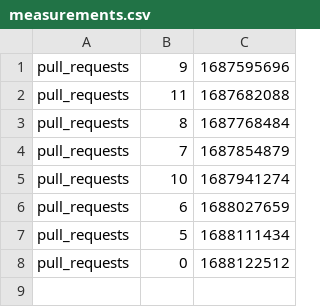
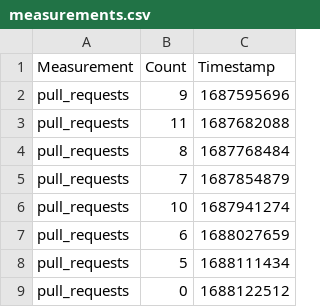
Before and after one commit to grine4ka/about-football, a CSV file: statistics/measurements.csv, drawn as a sheet; the diff names each change by its address in the sheet, - before the commit and + after, or states it on an @@ line.

Commit message:
Add headers measurements.csv

```diff
--- a/statistics/measurements.csv
+++ b/statistics/measurements.csv
+row 1: Measurement | Count | Timestamp
```
